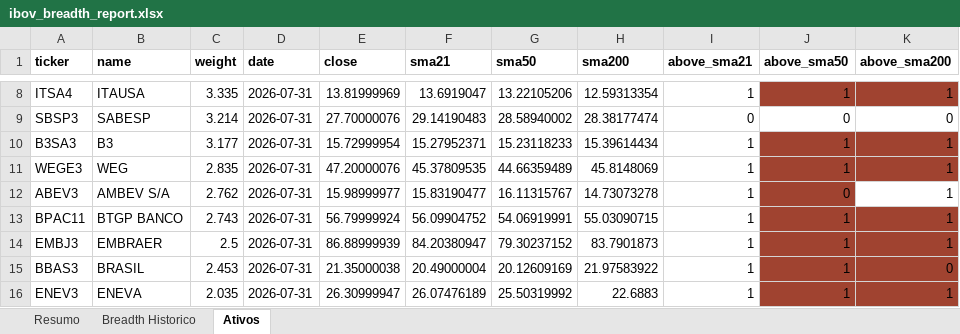
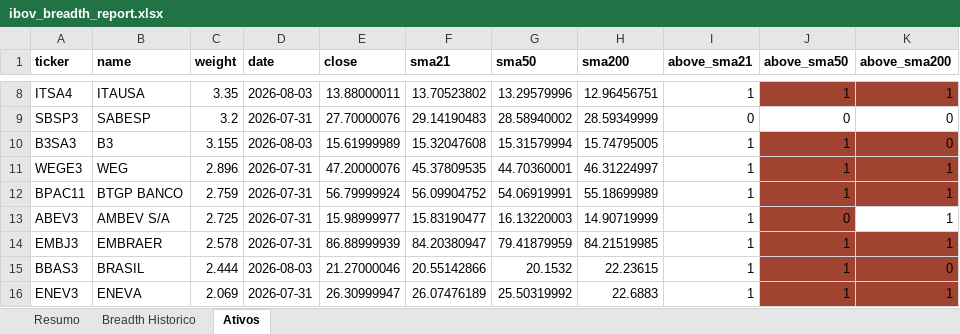
Before and after one commit to guizpenteado-web/Macro_DESK_V2, an Excel workbook: Market_BREADTH_ULTRA/reports/ibov_breadth_report.xlsx, sheet Ativos, drawn as a sheet; only a part is shown, gaps mark what is left out; values as stored, in another font and other column widths than the file's, no borders; removed rows and columns are numbered as before the commit, all else as after; the diff covers the shown part only; the diff names each change by its address in the sheet, - before the commit and + after, or states it on an @@ line.

```diff
--- a/Market_BREADTH_ULTRA/reports/ibov_breadth_report.xlsx (sheet Ativos)
+++ b/Market_BREADTH_ULTRA/reports/ibov_breadth_report.xlsx (sheet Ativos)
-C8 (weight): 3.335
+C8 (weight): 3.35
-D8 (date): 2026-07-31
+D8 (date): 2026-08-03
-E8 (close): 13.81999969
+E8 (close): 13.88000011
-F8 (sma21): 13.6919047
+F8 (sma21): 13.70523802
-G8 (sma50): 13.22105206
+G8 (sma50): 13.29579996
-H8 (sma200): 12.59313354
+H8 (sma200): 12.96456751
-C9 (weight): 3.214
+C9 (weight): 3.2
-H9 (sma200): 28.38177474
+H9 (sma200): 28.59349999
-C10 (weight): 3.177
+C10 (weight): 3.155
-D10 (date): 2026-07-31
+D10 (date): 2026-08-03
-E10 (close): 15.72999954
+E10 (close): 15.61999989
-F10 (sma21): 15.27952371
+F10 (sma21): 15.32047608
-G10 (sma50): 15.23118233
+G10 (sma50): 15.31579994
-H10 (sma200): 15.39614434
+H10 (sma200): 15.74795005
-K10 (above_sma200): 1
+K10 (above_sma200): 0
-C11 (weight): 2.835
+C11 (weight): 2.896
-G11 (sma50): 44.66359489
+G11 (sma50): 44.70360001
-H11 (sma200): 45.8148069
+H11 (sma200): 46.31224997
-row 12: ABEV3 | AMBEV S/A | 2.762 | 2026-07-31 | 15.98999977 | 15.83190477 | 16.11315767 | 14.73073278 | 1 | 0 | 1
-C12 (weight): 2.743
+C12 (weight): 2.759
-H12 (sma200): 55.03090715
+H12 (sma200): 55.18699989
+row 13: ABEV3 | AMBEV S/A | 2.725 | 2026-07-31 | 15.98999977 | 15.83190477 | 16.13220003 | 14.90719999 | 1 | 0 | 1
-C14 (weight): 2.5
+C14 (weight): 2.578
-G14 (sma50): 79.30237152
+G14 (sma50): 79.41879959
-H14 (sma200): 83.7901873
+H14 (sma200): 84.21519985
-C15 (weight): 2.453
+C15 (weight): 2.444
-D15 (date): 2026-07-31
+D15 (date): 2026-08-03
-E15 (close): 21.35000038
+E15 (close): 21.27000046
-F15 (sma21): 20.49000004
+F15 (sma21): 20.55142866
-G15 (sma50): 20.12609169
+G15 (sma50): 20.1532
-H15 (sma200): 21.97583922
+H15 (sma200): 22.23615
-C16 (weight): 2.035
+C16 (weight): 2.069
```
Also changed, not shown: 4 added rows, 4 removed rows, 425 edited cells and cell formats elsewhere in this sheet, sheet Breadth Historico, sheet Resumo, 4 other files.
